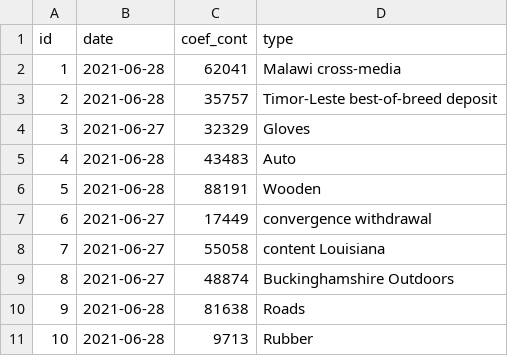
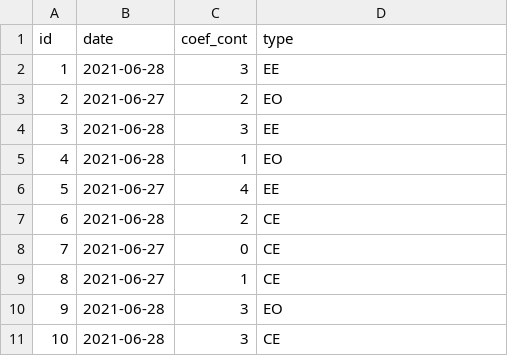
Before and after one commit to Diddykong57/jhipster-app, a CSV file: src/main/resources/config/liquibase/fake-data/controle.csv, drawn as a sheet.

```diff
--- a/src/main/resources/config/liquibase/fake-data/controle.csv
+++ b/src/main/resources/config/liquibase/fake-data/controle.csv
@@ -1,11 +1,11 @@
 id;date;coef_cont;type
-1;2021-06-28;62041;Malawi cross-media
-2;2021-06-28;35757;Timor-Leste best-of-breed deposit
-3;2021-06-27;32329;Gloves
-4;2021-06-28;43483;Auto
-5;2021-06-28;88191;Wooden
-6;2021-06-27;17449;convergence withdrawal
-7;2021-06-27;55058;content Louisiana
-8;2021-06-27;48874;Buckinghamshire Outdoors
-9;2021-06-28;81638;Roads
-10;2021-06-28;9713;Rubber
+1;2021-06-28;3;EE
+2;2021-06-27;2;EO
+3;2021-06-28;3;EE
+4;2021-06-28;1;EO
+5;2021-06-27;4;EE
+6;2021-06-28;2;CE
+7;2021-06-27;0;CE
+8;2021-06-27;1;CE
+9;2021-06-28;3;EO
+10;2021-06-28;3;CE
```
Also changed, not shown: 10 other files.
